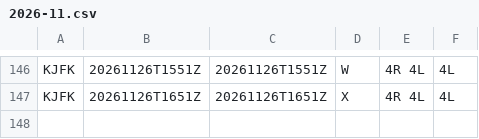
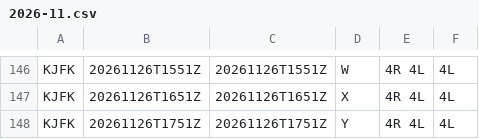
Before and after one commit to honghebincsg/pegasus-fid-gist, a CSV file: atis-history/KJFK/2026-11.csv, drawn as a sheet; only a part is shown, gaps mark what is left out.

```diff
--- a/atis-history/KJFK/2026-11.csv
+++ b/atis-history/KJFK/2026-11.csv
@@ -147 +147,2 @@ KJFK,20261126T1551Z,20261126T1551Z,W,4R 4L,4L
 KJFK,20261126T1651Z,20261126T1651Z,X,4R 4L,4L
+KJFK,20261126T1751Z,20261126T1751Z,Y,4R 4L,4L
```
Also changed, not shown: atis-history/EHAM/2026-11.csv, atis-history/KLAX/2026-11.csv, 4 other files.
